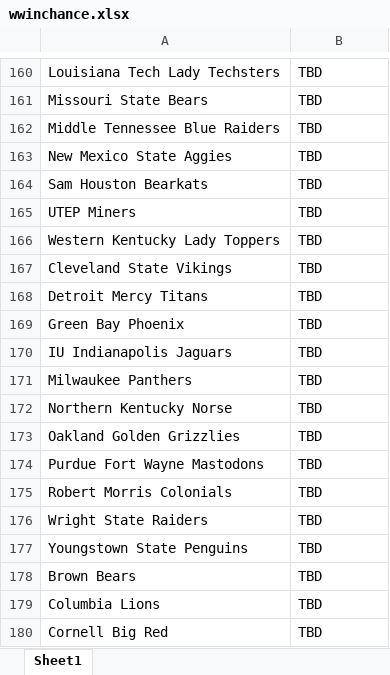
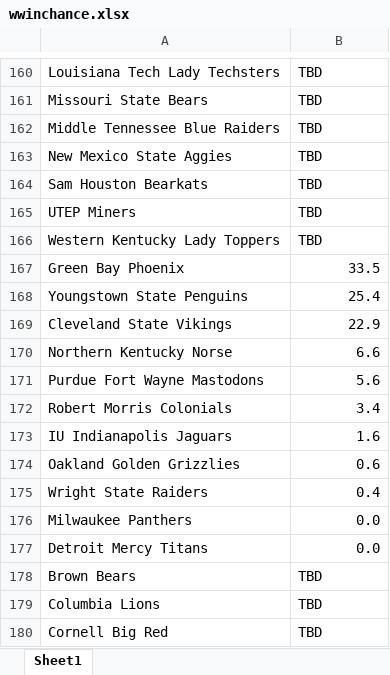
Before and after one commit to AEIRatings/aeiratings.github.io, an Excel workbook: data/wwinchance.xlsx, sheet Sheet1, drawn as a sheet; only a part is shown, gaps mark what is left out; values as stored, in another font and other column widths than the file's, no borders; charts and pictures not drawn; removed rows and columns are numbered as before the commit, all else as after; the diff names each change by its address in the sheet, - before the commit and + after, or states it on an @@ line.

Commit message:
Add files via upload

```diff
--- a/data/wwinchance.xlsx (sheet Sheet1)
+++ b/data/wwinchance.xlsx (sheet Sheet1)
-row 167: Cleveland State Vikings | TBD
-row 168: Detroit Mercy Titans | TBD
-B167: TBD
+B167: 33.5
-B167 alignment: left
+B167 alignment: right
-row 170: IU Indianapolis Jaguars | TBD
-row 171: Milwaukee Panthers | TBD
+row 168: Youngstown State Penguins | 25.4
+row 169: Cleveland State Vikings | 22.9
-B170: TBD
+B170: 6.6
-B170 alignment: left
+B170 alignment: right
-row 173: Oakland Golden Grizzlies | TBD
-B171: TBD
+B171: 5.6
-B171:B172 alignment: left
+B171:B172 alignment: right
-B172: TBD
+B172: 3.4
+row 173: IU Indianapolis Jaguars | 1.6
+row 174: Oakland Golden Grizzlies | 0.6
-B175: TBD
+B175: 0.4
-B175 alignment: left
+B175 alignment: right
-row 177: Youngstown State Penguins | TBD
+row 176: Milwaukee Panthers | 0.0
+row 177: Detroit Mercy Titans | 0.0
```
